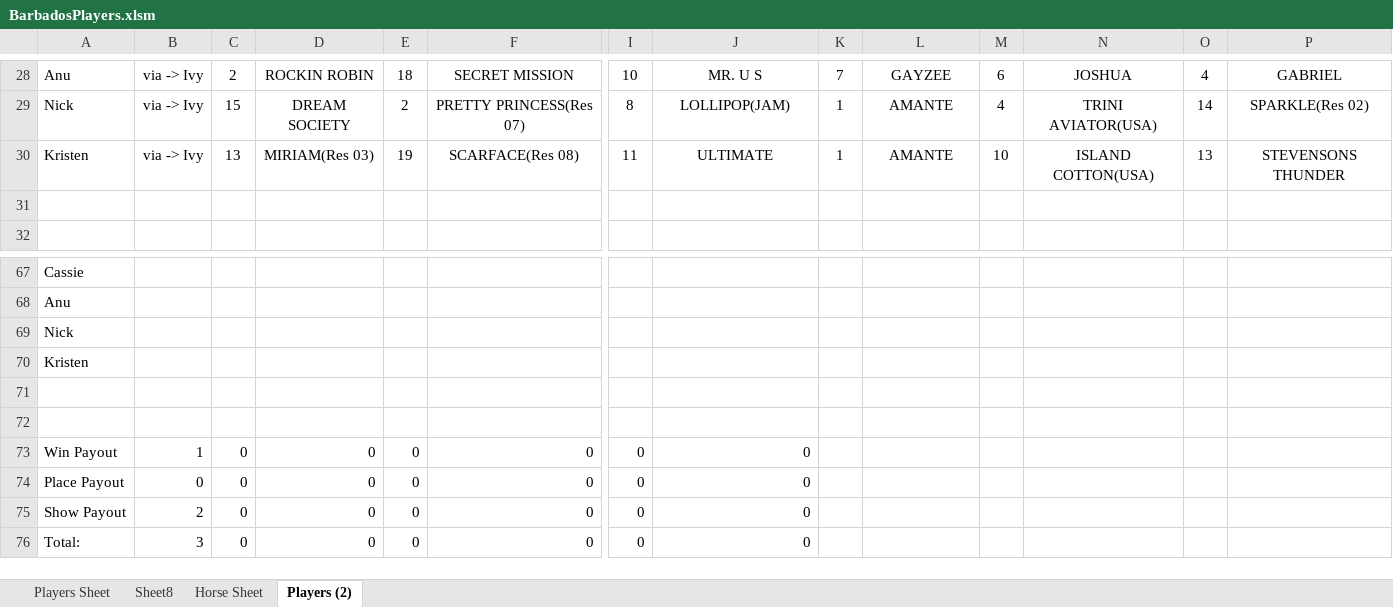
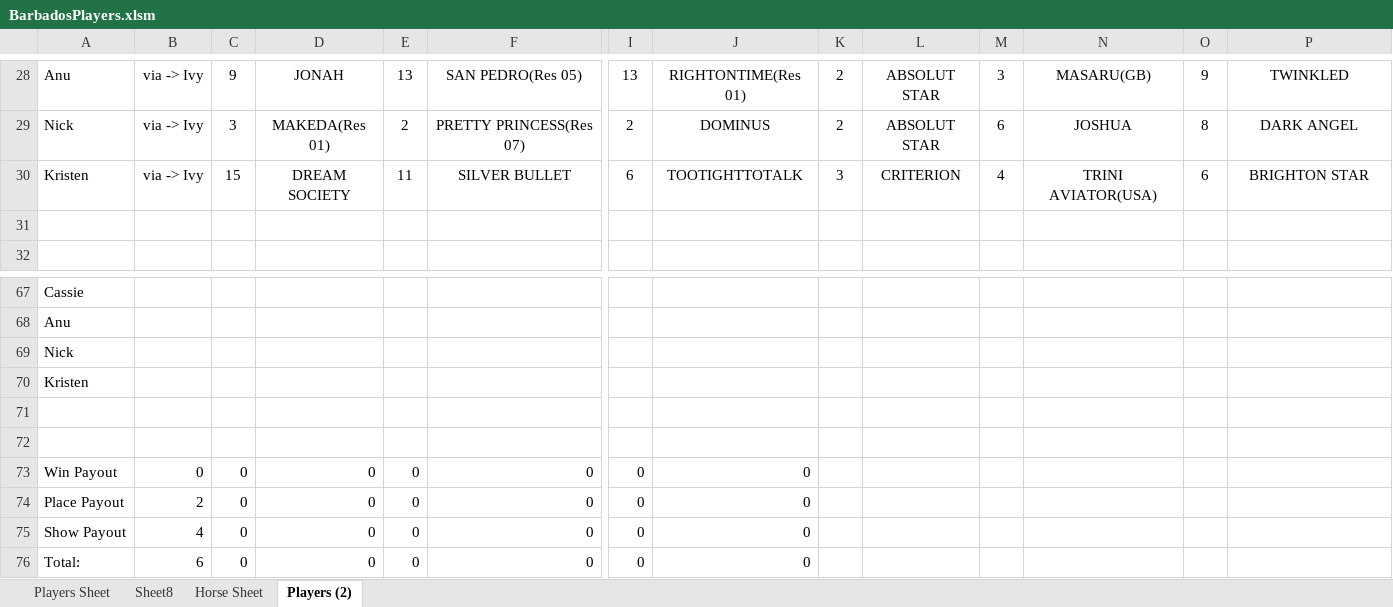
Before and after one commit to KPH3802/Barbados_Turf_Club_Horse_Racing, an Excel workbook: BarbadosPlayers.xlsm, sheet Players (2), drawn as a sheet; only a part is shown, gaps mark what is left out; values as stored, in another font and other column widths than the file's, no borders; conditional formats not drawn; removed rows and columns are numbered as before the commit, all else as after; rows hold the shown columns only; the diff covers the shown part only; the diff names each change by its address in the sheet, - before the commit and + after, or states it on an @@ line.

Commit message:
Add formulas added

```diff
--- a/BarbadosPlayers.xlsm (sheet Players (2))
+++ b/BarbadosPlayers.xlsm (sheet Players (2))
-C28: 2
+C28: 9
-D28: ROCKIN ROBIN
+D28: JONAH
-E28: 18
+E28: 13
-F28: SECRET MISSION
+F28: SAN PEDRO(Res 05)
-I28: 10
+I28: 13
-J28: MR. U S
+J28: RIGHTONTIME(Res 01)
-K28: 7
+K28: 2
-L28: GAYZEE
+L28: ABSOLUT STAR
-M28: 6
+M28: 3
-N28: JOSHUA
+N28: MASARU(GB)
-O28: 4
+O28: 9
-P28: GABRIEL
+P28: TWINKLED
-row 29: Nick | via -> Ivy | 15 | DREAM SOCIETY | 2 | PRETTY PRINCESS(Res 07) | 8 | LOLLIPOP(JAM) | 1 | AMANTE | 4 | TRINI AVIATOR(USA) | 14 | SPARKLE(Res 02)
-row 30: Kristen | via -> Ivy | 13 | MIRIAM(Res 03) | 19 | SCARFACE(Res 08) | 11 | ULTIMATE | 1 | AMANTE | 10 | ISLAND COTTON(USA) | 13 | STEVENSONS THUNDER
+row 29: Nick | via -> Ivy | 3 | MAKEDA(Res 01) | 2 | PRETTY PRINCESS(Res 07) | 2 | DOMINUS | 2 | ABSOLUT STAR | 6 | JOSHUA | 8 | DARK ANGEL
+row 30: Kristen | via -> Ivy | 15 | DREAM SOCIETY | 11 | SILVER BULLET | 6 | TOOTIGHTTOTALK | 3 | CRITERION | 4 | TRINI AVIATOR(USA) | 6 | BRIGHTON STAR
-B73: 1
+B73: 0
-B74: 0
+B74: 2
-B75: 2
+B75: 4
-B76: 3
+B76: 6
```
Also changed, not shown: 21 added rows, 21 removed rows and 50 edited cells elsewhere in this sheet, sheet Players Sheet, formulas that keep their value.
